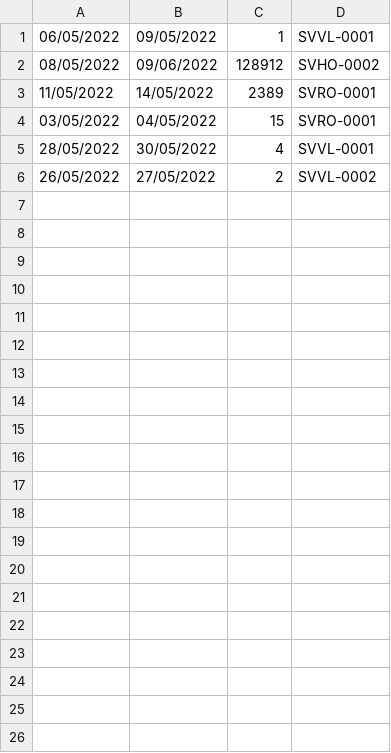
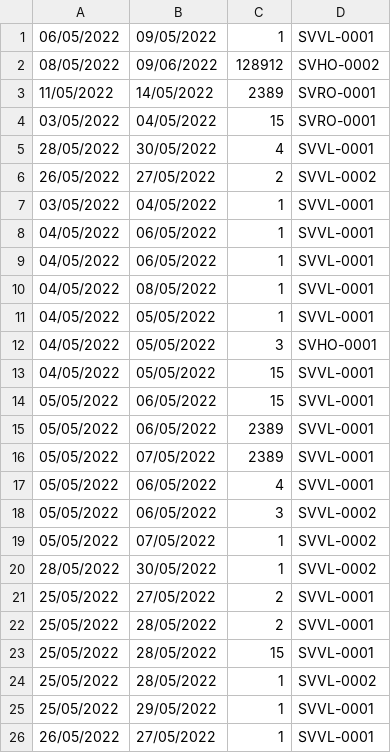
Before and after one commit to TranQuocBao97/C0222G2-TranQuocBao, a CSV file: Module2/out/production/Module2/case_study_2/data/File_Data_Booking_Queue.csv, drawn as a sheet; only a part is shown; the diff covers the shown part only.

```diff
--- a/Module2/out/production/Module2/case_study_2/data/File_Data_Booking_Queue.csv
+++ b/Module2/out/production/Module2/case_study_2/data/File_Data_Booking_Queue.csv
@@ -6 +6,21 @@
 26/05/2022,27/05/2022,2,SVVL-0002
+03/05/2022,04/05/2022,1,SVVL-0001
+04/05/2022,06/05/2022,1,SVVL-0001
+04/05/2022,06/05/2022,1,SVVL-0001
+04/05/2022,08/05/2022,1,SVVL-0001
+04/05/2022,05/05/2022,1,SVVL-0001
+04/05/2022,05/05/2022,3,SVHO-0001
+04/05/2022,05/05/2022,15,SVVL-0001
+05/05/2022,06/05/2022,15,SVVL-0001
+05/05/2022,06/05/2022,2389,SVVL-0001
+05/05/2022,07/05/2022,2389,SVVL-0001
+05/05/2022,06/05/2022,4,SVVL-0001
+05/05/2022,06/05/2022,3,SVVL-0002
+05/05/2022,07/05/2022,1,SVVL-0002
+28/05/2022,30/05/2022,1,SVVL-0002
+25/05/2022,27/05/2022,2,SVVL-0001
+25/05/2022,28/05/2022,2,SVVL-0001
+25/05/2022,28/05/2022,15,SVVL-0001
+25/05/2022,28/05/2022,1,SVVL-0002
+25/05/2022,29/05/2022,1,SVVL-0001
+26/05/2022,27/05/2022,1,SVVL-0001
```
Also changed, not shown: 16 added rows elsewhere in this file, Module2/out/production/Module2/case_study_2/data/File_Data_Booking.csv, Module2/src/case_study_2/data/File_Data_Booking.csv, 15 other files.
